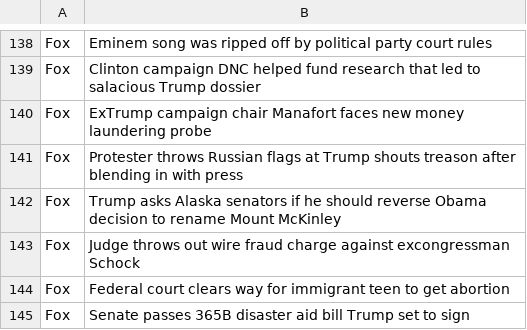
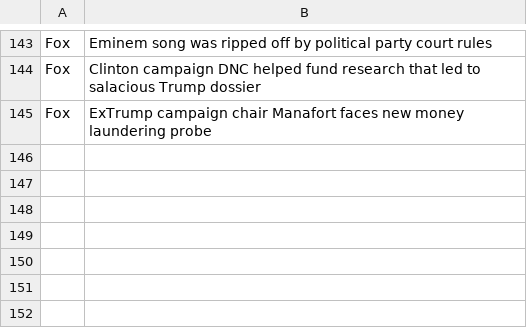
Before and after one commit to ethankulman/headline-analyzer, a CSV file: headlines.csv, drawn as a sheet; only a part is shown, gaps mark what is left out; the diff covers the shown part only.

```diff
--- a/headlines.csv
+++ b/headlines.csv
@@ -140,6 +145 @@ Fox,Clinton campaign DNC helped fund research that led to salacious Trump dossie
 Fox,ExTrump campaign chair Manafort faces new money laundering probe
-Fox,Protester throws Russian flags at Trump shouts treason after blending in with press
-Fox,Trump asks Alaska senators if he should reverse Obama decision to rename Mount McKinley
-Fox,Judge throws out wire fraud charge against excongressman Schock
-Fox,Federal court clears way for immigrant teen to get abortion
-Fox,Senate passes 365B disaster aid bill Trump set to sign
```
Also changed, not shown: 18 added rows, 13 removed rows and 15 moved rows elsewhere in this file, 5 other files.
